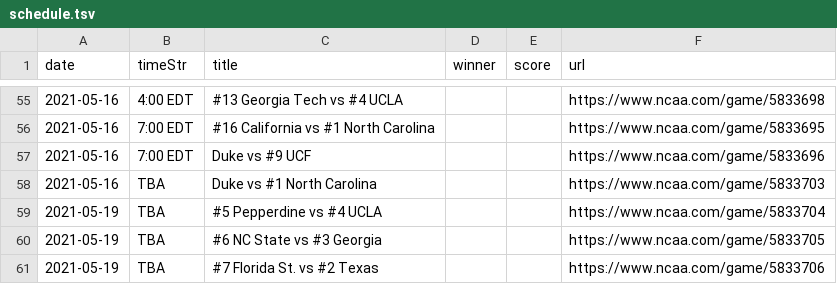
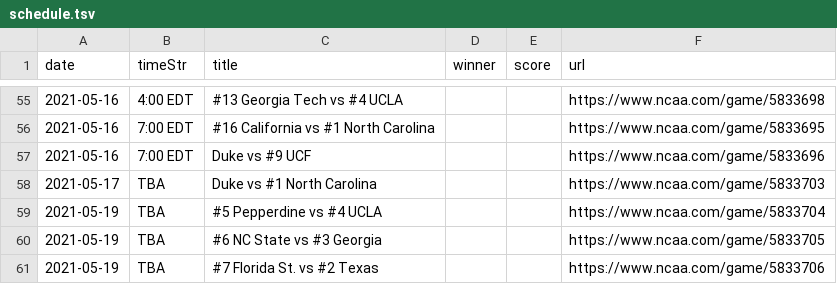
Before and after one commit to slam10s/may-madness, a TSV file: data/2020-21/ncaaw/schedule.tsv, drawn as a sheet; only a part is shown, gaps mark what is left out.

```diff
--- a/data/2020-21/ncaaw/schedule.tsv
+++ b/data/2020-21/ncaaw/schedule.tsv
@@ -57,3 +57,3 @@ date	timeStr	title	winner	score	url
 2021-05-16	 7:00 EDT	Duke vs #9 UCF                          			https://www.ncaa.com/game/5833696
-2021-05-16	      TBA	Duke vs #1 North Carolina               			https://www.ncaa.com/game/5833703
+2021-05-17	      TBA	Duke vs #1 North Carolina               			https://www.ncaa.com/game/5833703
 2021-05-19	      TBA	#5 Pepperdine vs #4 UCLA                			https://www.ncaa.com/game/5833704
```
Also changed, not shown: data/2020-21/schedule/05-16.tsv, data/2020-21/schedule/05-17.tsv, 5 other files.
